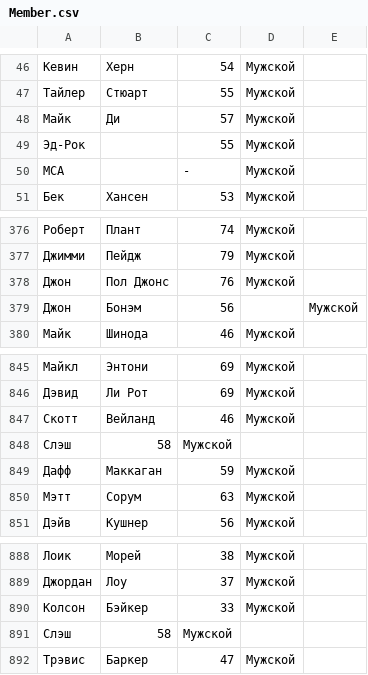
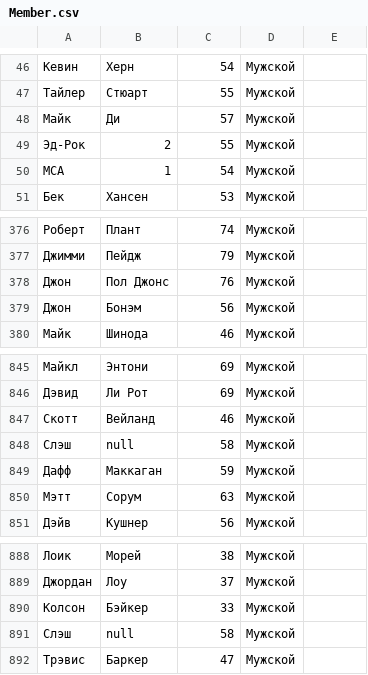
Before and after one commit to McConderEz/MusicStoreInfo, a CSV file: Generator.CMD/Dataset/Member.csv, drawn as a sheet; only a part is shown, gaps mark what is left out; the diff covers the shown part only.

```diff
--- a/Generator.CMD/Dataset/Member.csv
+++ b/Generator.CMD/Dataset/Member.csv
@@ -48,4 +48,4 @@
 Майк;Ди;57;Мужской
-Эд-Рок;;55;Мужской
-МСА;;-;Мужской
+Эд-Рок;2;55;Мужской
+МСА;1;54;Мужской
 Бек;Хансен;53;Мужской
@@ -378,3 +378,3 @@
 Джон;Пол Джонс;76;Мужской
-Джон;Бонэм;56;;Мужской
+Джон;Бонэм;56;Мужской
 Майк;Шинода;46;Мужской
@@ -847,3 +847,3 @@
 Скотт;Вейланд;46;Мужской
-Слэш;58;Мужской
+Слэш;null;58;Мужской
 Дафф;Маккаган;59;Мужской
@@ -890,3 +890,3 @@
 Колсон;Бэйкер;33;Мужской
-Слэш;58;Мужской
+Слэш;null;58;Мужской
 Трэвис;Баркер;47;Мужской
```
Also changed, not shown: 7 added rows and 7 removed rows elsewhere in this file, 38 other files.
